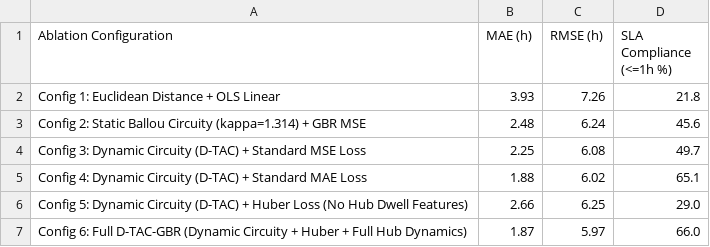
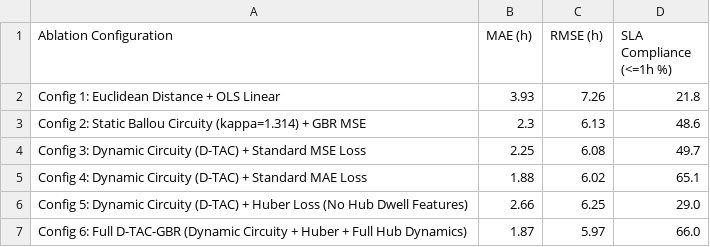
Before and after one commit to ubashir43/Topography-Adaptive-Road-Circuity-Multi-Carrier-Freight-Transportation-ETA-Prediction, a CSV file: results/factorial_ablation_study.csv, drawn as a sheet.

```diff
--- a/results/factorial_ablation_study.csv
+++ b/results/factorial_ablation_study.csv
@@ -2,3 +2,3 @@ Ablation Configuration,MAE (h),RMSE (h),SLA Compliance (<=1h %)
 Config 1: Euclidean Distance + OLS Linear,3.93,7.26,21.8
-Config 2: Static Ballou Circuity (kappa=1.314) + GBR MSE,2.48,6.24,45.6
+Config 2: Static Ballou Circuity (kappa=1.314) + GBR MSE,2.3,6.13,48.6
 Config 3: Dynamic Circuity (D-TAC) + Standard MSE Loss,2.25,6.08,49.7
```
Also changed, not shown: results/comprehensive_sota_benchmark.csv, 21 other files.
